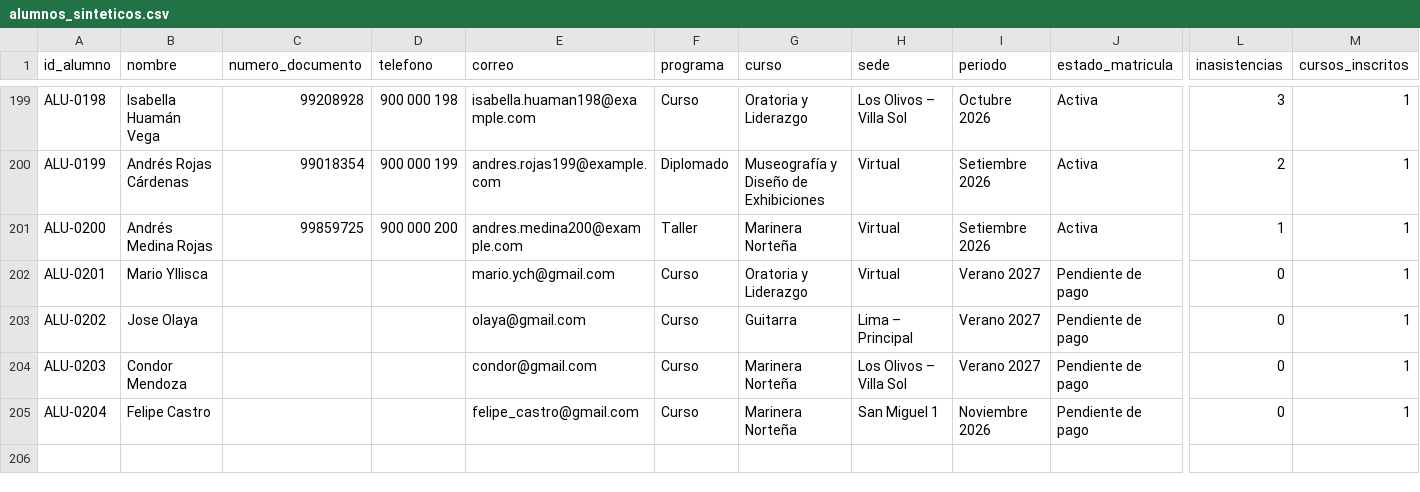
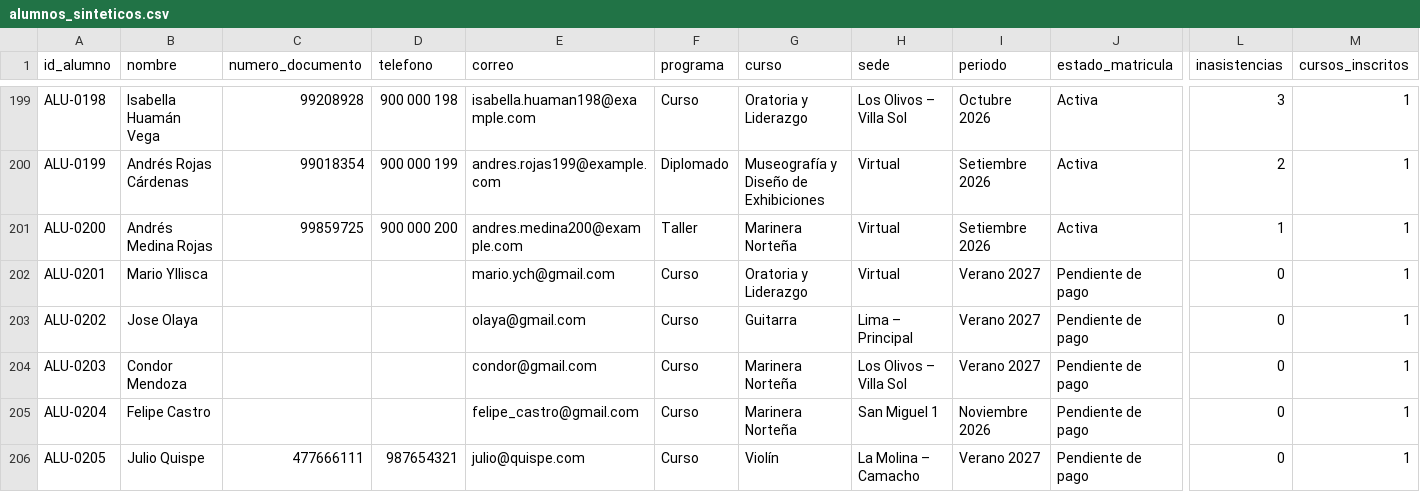
Before and after one commit to mych21/IS302-Inteligencia-Artificial, a CSV file: src/agent-framework-agent-basic-responses/restringido/alumnos_sinteticos.csv, drawn as a sheet; only a part is shown, gaps mark what is left out; rows hold the shown columns only; the diff names each change by its address in the sheet, - before the commit and + after, or states it on an @@ line.

```diff
--- a/src/agent-framework-agent-basic-responses/restringido/alumnos_sinteticos.csv
+++ b/src/agent-framework-agent-basic-responses/restringido/alumnos_sinteticos.csv
+row 206: ALU-0205 | Julio Quispe | 477666111 | 987654321 | julio@quispe.com | Curso | Violín | La Molina – Camacho | Verano 2027 | Pendiente de pago | 0 | 1
```
Also changed, not shown: src/agent-framework-agent-basic-responses/datos/vacantes.csv, src/agent-framework-agent-basic-responses/evaluacion/resultados.csv, 10 other files.
